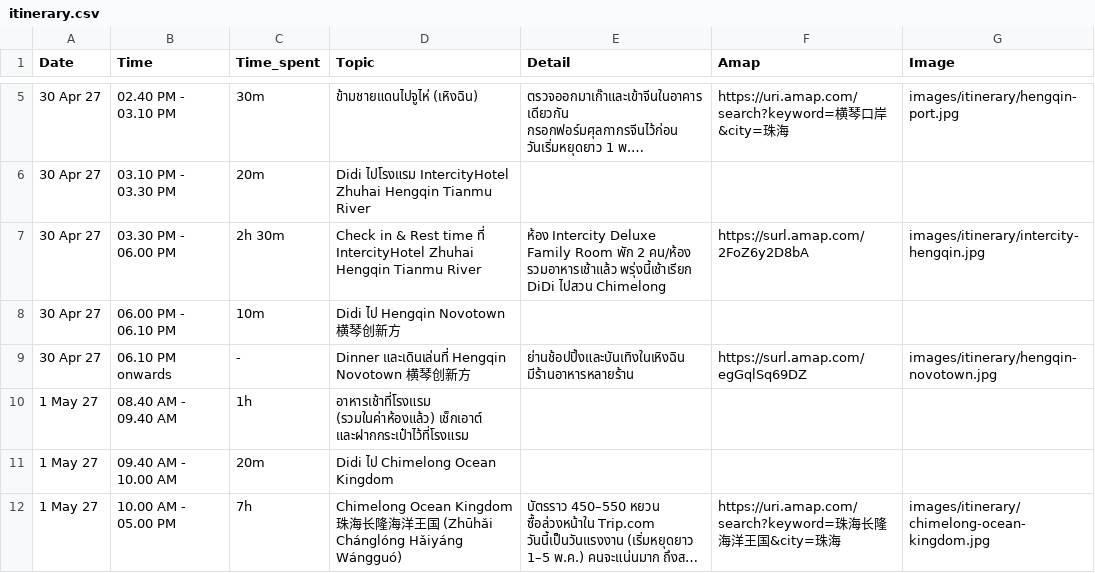
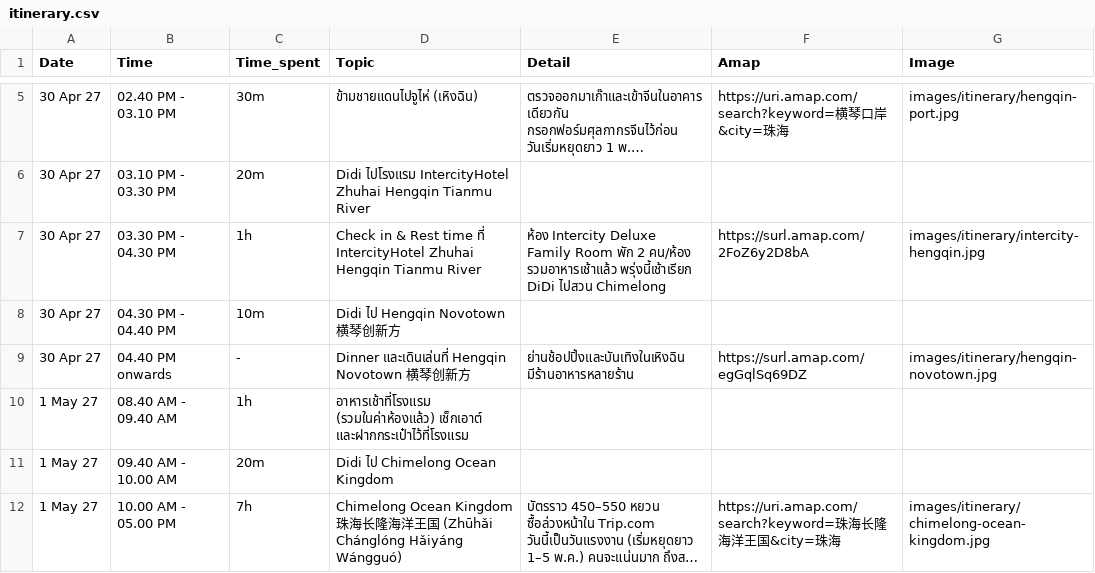
Before and after one commit to asamaliammukda-ux/guangzhou2027, a CSV file: data/itinerary.csv, drawn as a sheet; only a part is shown, gaps mark what is left out; long unchanged cells end in ….

```diff
--- a/data/itinerary.csv
+++ b/data/itinerary.csv
@@ -6,5 +6,5 @@ Date,Time,Time_spent,Topic,Detail,Amap,Image
 30 Apr 27,03.10 PM - 03.30 PM,20m,Didi ไปโรงแรม IntercityHotel Zhuhai Hengqin Tianmu River,,,
-30 Apr 27,03.30 PM - 06.00 PM,2h 30m,Check in & Rest time ที่ IntercityHotel Zhuhai Hengqin Tianmu River,"ห้อง Intercity Deluxe Family Room พัก 2 คน/ห้อง รวมอาหารเช้าแล้ว พรุ่งนี้เช้าเรียก DiDi ไปสวน Chimelong",https://surl.amap.com/2FoZ6y2D8bA,images/itinerary/intercity-hengqin.jpg
-30 Apr 27,06.00 PM - 06.10 PM,10m,Didi ไป Hengqin Novotown 横琴创新方,,,
-30 Apr 27,06.10 PM onwards,-,Dinner และเดินเล่นที่ Hengqin Novotown 横琴创新方,ย่านช้อปปิ้งและบันเทิงในเหิงฉิน มีร้านอาหารหลายร้าน,https://surl.amap.com/egGqlSq69DZ,images/itinerary/hengqin-novotown.jpg
+30 Apr 27,03.30 PM - 04.30 PM,1h,Check in & Rest time ที่ IntercityHotel Zhuhai Hengqin Tianmu River,"ห้อง Intercity Deluxe Family Room พัก 2 คน/ห้อง รวมอาหารเช้าแล้ว พรุ่งนี้เช้าเรียก DiDi ไปสวน Chimelong",https://surl.amap.com/2FoZ6y2D8bA,images/itinerary/intercity-hengqin.jpg
+30 Apr 27,04.30 PM - 04.40 PM,10m,Didi ไป Hengqin Novotown 横琴创新方,,,
+30 Apr 27,04.40 PM onwards,-,Dinner และเดินเล่นที่ Hengqin Novotown 横琴创新方,ย่านช้อปปิ้งและบันเทิงในเหิงฉิน มีร้านอาหารหลายร้าน,https://surl.amap.com/egGqlSq69DZ,images/itinerary/hengqin-novotown.jpg
 1 May 27,08.40 AM - 09.40 AM,1h,อาหารเช้าที่โรงแรม (รวมในค่าห้องแล้ว) เช็กเอาต์ และฝากกระเป๋าไว้ที่โรงแรม,,,
```
